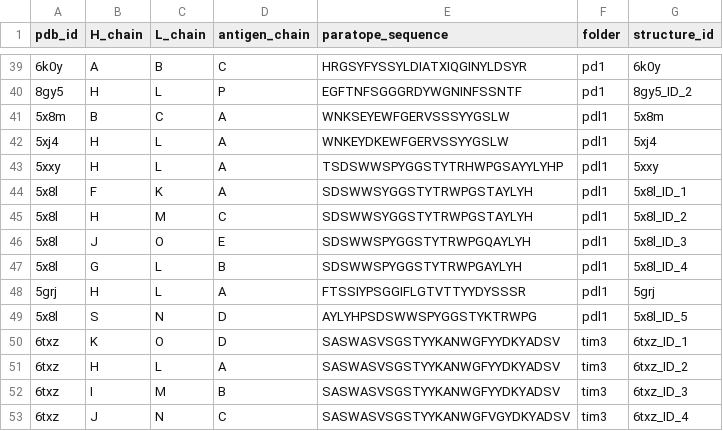
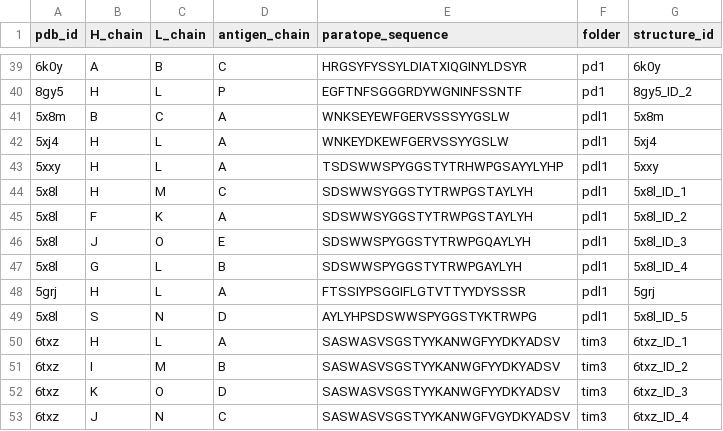
Before and after one commit to datascience-2025-group4/group04-team01, a CSV file: paratope_sequences_summary.csv, drawn as a sheet; only a part is shown, gaps mark what is left out.

```diff
--- a/paratope_sequences_summary.csv
+++ b/paratope_sequences_summary.csv
@@ -43,4 +43,4 @@ pdb_id,H_chain,L_chain,antigen_chain,paratope_sequence,folder,structure_id
 5xxy,H,L,A,TSDSWWSPYGGSTYTRHWPGSAYYLYHP,pdl1,5xxy
-5x8l,F,K,A,SDSWWSYGGSTYTRWPGSTAYLYH,pdl1,5x8l_ID_1
-5x8l,H,M,C,SDSWWSYGGSTYTRWPGSTAYLYH,pdl1,5x8l_ID_2
+5x8l,H,M,C,SDSWWSYGGSTYTRWPGSTAYLYH,pdl1,5x8l_ID_1
+5x8l,F,K,A,SDSWWSYGGSTYTRWPGSTAYLYH,pdl1,5x8l_ID_2
 5x8l,J,O,E,SDSWWSPYGGSTYTRWPGQAYLYH,pdl1,5x8l_ID_3
@@ -49,5 +49,5 @@ pdb_id,H_chain,L_chain,antigen_chain,paratope_sequence,folder,structure_id
 5x8l,S,N,D,AYLYHPSDSWWSPYGGSTYKTRWPG,pdl1,5x8l_ID_5
-6txz,K,O,D,SASWASVSGSTYYKANWGFYYDKYADSV,tim3,6txz_ID_1
-6txz,H,L,A,SASWASVSGSTYYKANWGFYYDKYADSV,tim3,6txz_ID_2
-6txz,I,M,B,SASWASVSGSTYYKANWGFYYDKYADSV,tim3,6txz_ID_3
+6txz,H,L,A,SASWASVSGSTYYKANWGFYYDKYADSV,tim3,6txz_ID_1
+6txz,I,M,B,SASWASVSGSTYYKANWGFYYDKYADSV,tim3,6txz_ID_2
+6txz,K,O,D,SASWASVSGSTYYKANWGFYYDKYADSV,tim3,6txz_ID_3
 6txz,J,N,C,SASWASVSGSTYYKANWGFVGYDKYADSV,tim3,6txz_ID_4
```
Also changed, not shown: filtered_pdbs.csv, paratope_sequence_comparison_matrix.csv, 24 other files.
